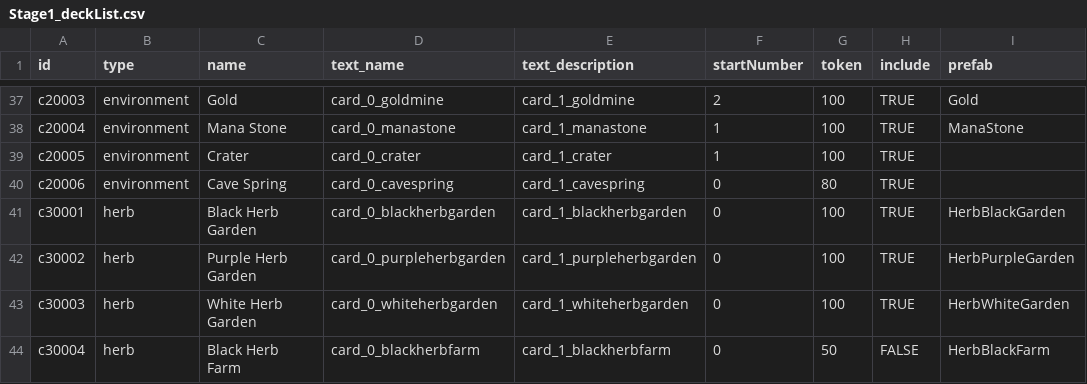
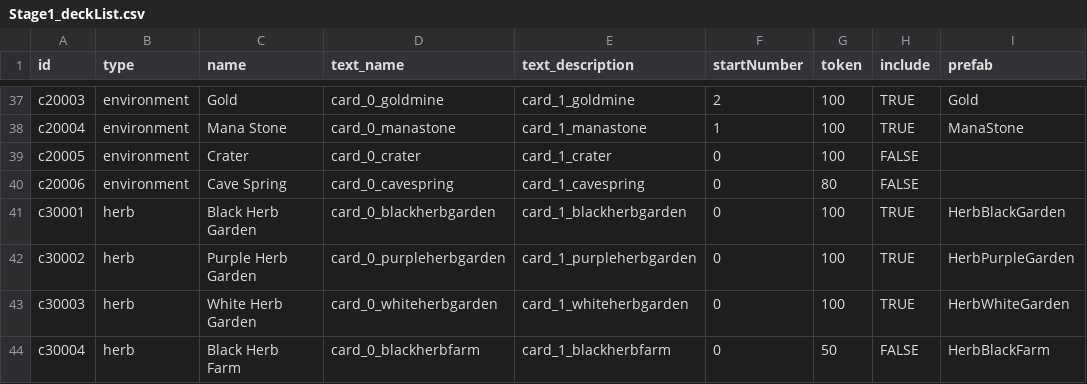
Before and after one commit to kio972/Project_DefenceMaking, a CSV file: Assets/Resources/Data/Stage1/Stage1_deckList.csv, drawn as a sheet; only a part is shown, gaps mark what is left out.

```diff
--- a/Assets/Resources/Data/Stage1/Stage1_deckList.csv
+++ b/Assets/Resources/Data/Stage1/Stage1_deckList.csv
@@ -38,4 +38,4 @@ c20003,environment,Gold,card_0_goldmine,card_1_goldmine,2,100,TRUE,Gold
 c20004,environment,Mana Stone,card_0_manastone,card_1_manastone,1,100,TRUE,ManaStone
-c20005,environment,Crater,card_0_crater,card_1_crater,1,100,TRUE,
-c20006,environment,Cave Spring,card_0_cavespring,card_1_cavespring,0,80,TRUE,
+c20005,environment,Crater,card_0_crater,card_1_crater,0,100,FALSE,
+c20006,environment,Cave Spring,card_0_cavespring,card_1_cavespring,0,80,FALSE,
 c30001,herb,Black Herb Garden,card_0_blackherbgarden,card_1_blackherbgarden,0,100,TRUE,HerbBlackGarden
```
Also changed, not shown: Assets/Resources/Data/Stage1/Stage1_waveTable.csv, 5 other files.
